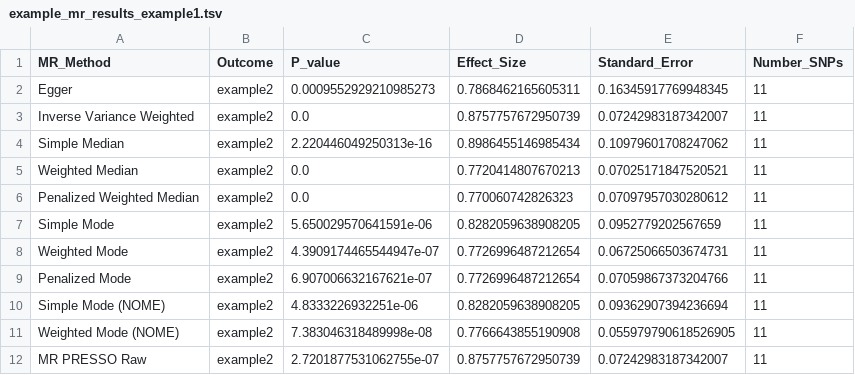
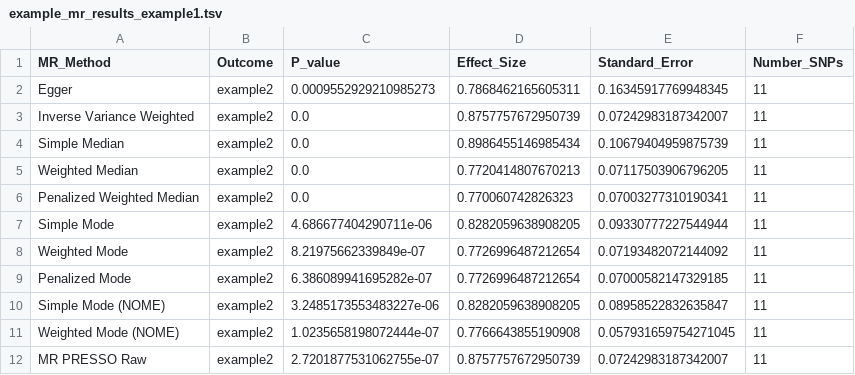
Before and after one commit to TaykhoomDalal/pype, a TSV file: example/UKBB/example_output/example_mr_results_example1.tsv, drawn as a sheet.

```diff
--- a/example/UKBB/example_output/example_mr_results_example1.tsv
+++ b/example/UKBB/example_output/example_mr_results_example1.tsv
@@ -3,10 +3,10 @@ Egger	example2	0.0009552929210985273	0.7868462165605311	0.16345917769948345	11
 Inverse Variance Weighted	example2	0.0	0.8757757672950739	0.07242983187342007	11
-Simple Median	example2	2.220446049250313e-16	0.8986455146985434	0.10979601708247062	11
-Weighted Median	example2	0.0	0.7720414807670213	0.07025171847520521	11
-Penalized Weighted Median	example2	0.0	0.770060742826323	0.07097957030280612	11
-Simple Mode	example2	5.650029570641591e-06	0.8282059638908205	0.0952779202567659	11
-Weighted Mode	example2	4.3909174465544947e-07	0.7726996487212654	0.06725066503674731	11
-Penalized Mode	example2	6.907006632167621e-07	0.7726996487212654	0.07059867373204766	11
-Simple Mode (NOME)	example2	4.8333226932251e-06	0.8282059638908205	0.09362907394236694	11
-Weighted Mode (NOME)	example2	7.383046318489998e-08	0.7766643855190908	0.055979790618526905	11
+Simple Median	example2	0.0	0.8986455146985434	0.10679404959875739	11
+Weighted Median	example2	0.0	0.7720414807670213	0.07117503906796205	11
+Penalized Weighted Median	example2	0.0	0.770060742826323	0.07003277310190341	11
+Simple Mode	example2	4.686677404290711e-06	0.8282059638908205	0.09330777227544944	11
+Weighted Mode	example2	8.21975662339849e-07	0.7726996487212654	0.07193482072144092	11
+Penalized Mode	example2	6.386089941695282e-07	0.7726996487212654	0.07000582147329185	11
+Simple Mode (NOME)	example2	3.2485173553483227e-06	0.8282059638908205	0.08958522832635847	11
+Weighted Mode (NOME)	example2	1.0235658198072444e-07	0.7766643855190908	0.057931659754271045	11
 MR PRESSO Raw	example2	2.7201877531062755e-07	0.8757757672950739	0.07242983187342007	11
```
Also changed, not shown: example/Non_UKBB/example_output/genotype_pheWAS/pheWAS/aggregate_pheWAS_results.tsv, example/Non_UKBB/example_output/genotype_pheWAS/pheWAS/aggregate_pheWAS_results_with_cat.tsv, 46 other files.
